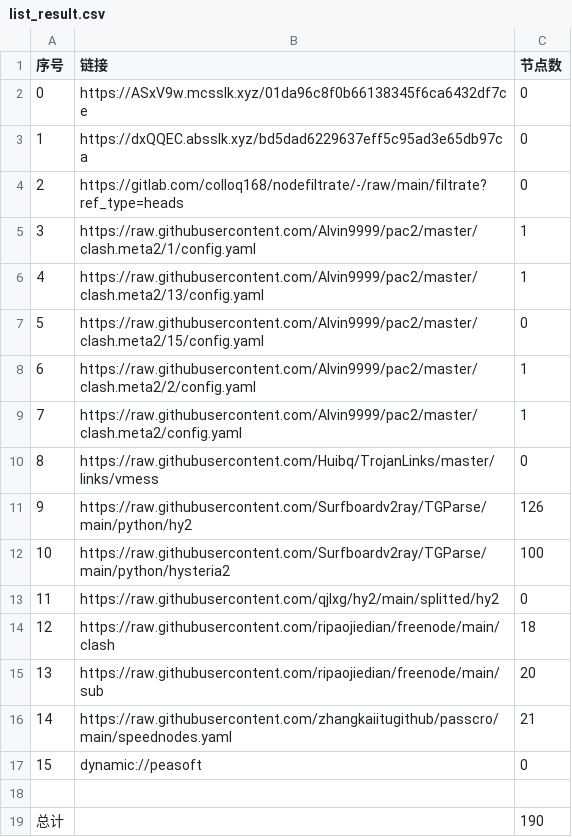
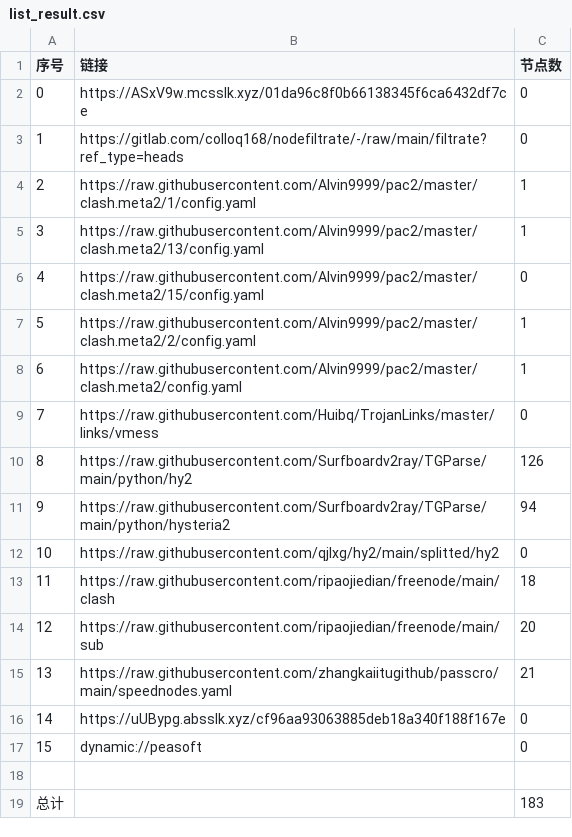
Before and after one commit to hicass-1102/AutoMergePublicNodes, a CSV file: list_result.csv, drawn as a sheet; removed rows and columns are numbered as before the commit, all else as after; the diff names each change by its address in the sheet, - before the commit and + after, or states it on an @@ line.

```diff
--- a/list_result.csv
+++ b/list_result.csv
-row 3: 1 | https://dxQQEC.absslk.xyz/bd5dad6229637eff5c95ad3e65db97ca | 0
@@ column A (序号) renumbered between rows 3 and 15 @@
-C11 (节点数): 100
+C11 (节点数): 94
+row 16: 14 | https://uUBypg.absslk.xyz/cf96aa93063885deb18a340f188f167e | 0
-C19 (节点数): 190
+C19 (节点数): 183
```
Also changed, not shown: 22 other files.
